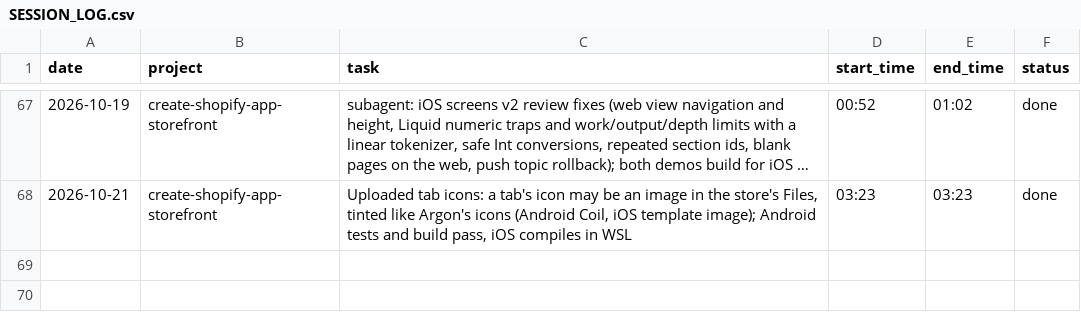
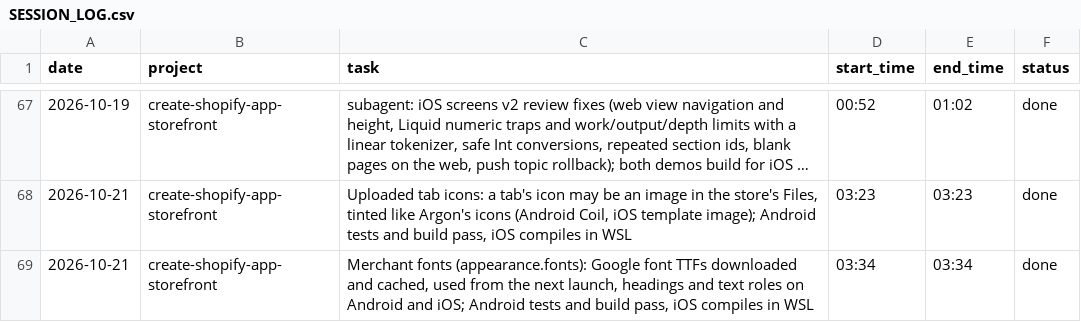
Before and after one commit to mksd0398/argon, a CSV file: SESSION_LOG.csv, drawn as a sheet; only a part is shown, gaps mark what is left out; long unchanged cells end in …; the diff names each change by its address in the sheet, - before the commit and + after, or states it on an @@ line.

```diff
--- a/SESSION_LOG.csv
+++ b/SESSION_LOG.csv
+row 69: 2026-10-21 | create-shopify-app-storefront | Merchant fonts (appearance.fonts): Google font TTFs downloaded and cached, used from the next launch, headings and text roles on Android and iOS; Android tests and build pass, iOS compiles in WSL | 03:34 | 03:34 | done
```
Also changed, not shown: 17 other files.
